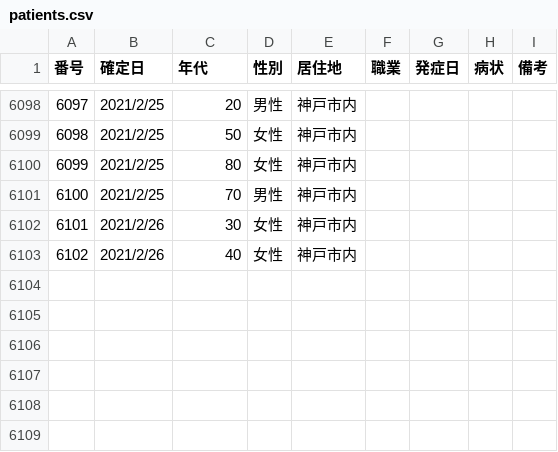
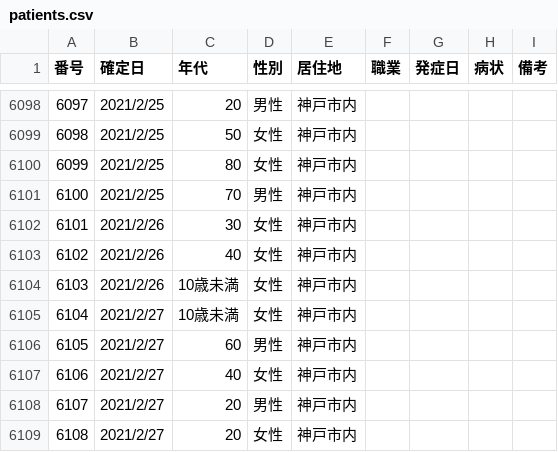
Before and after one commit to code4sabae/opendatagojp, a CSV file: csv/kobe-shi/patients.csv, drawn as a sheet; only a part is shown, gaps mark what is left out; the diff names each change by its address in the sheet, - before the commit and + after, or states it on an @@ line.

Commit message:
update data

```diff
--- a/csv/kobe-shi/patients.csv
+++ b/csv/kobe-shi/patients.csv
+row 6104: 6103 | 2021/2/26 | 10歳未満 | 女性 | 神戸市内
+row 6105: 6104 | 2021/2/27 | 10歳未満 | 女性 | 神戸市内
+row 6106: 6105 | 2021/2/27 | 60 | 男性 | 神戸市内
+row 6107: 6106 | 2021/2/27 | 40 | 女性 | 神戸市内
+row 6108: 6107 | 2021/2/27 | 20 | 男性 | 神戸市内
+row 6109: 6108 | 2021/2/27 | 20 | 女性 | 神戸市内
```
Also changed, not shown: csv/fukui-ken/call-center-cases.csv, csv/fukui-ken/hospitalization-cases.csv, 3 other files.
